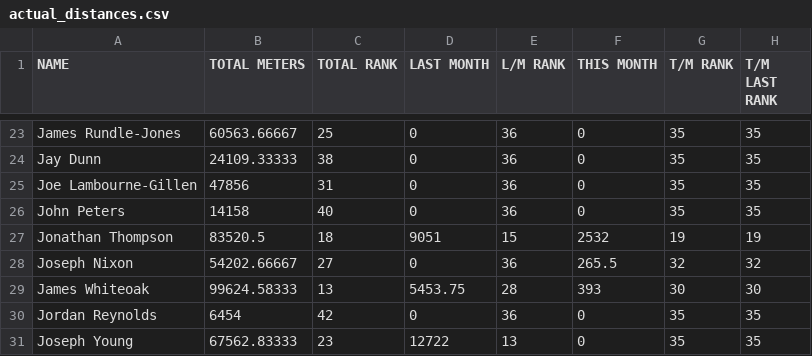
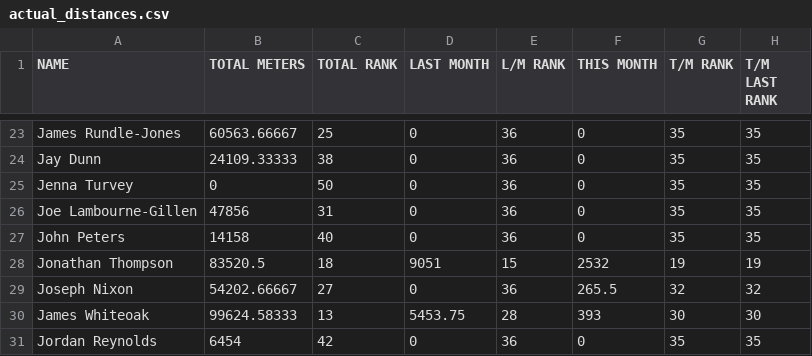
Before and after one commit to HeWearsSpandex/apps, a CSV file: bonus-metres/data/actual_distances.csv, drawn as a sheet; only a part is shown, gaps mark what is left out; the shorter side is filled out with more unchanged rows; the diff names each change by its address in the sheet, - before the commit and + after, or states it on an @@ line.

Commit message:
Update distances via VBA

```diff
--- a/bonus-metres/data/actual_distances.csv
+++ b/bonus-metres/data/actual_distances.csv
+row 25: Jenna Turvey | 0 | 50 | 0 | 36 | 0 | 35 | 35
```
